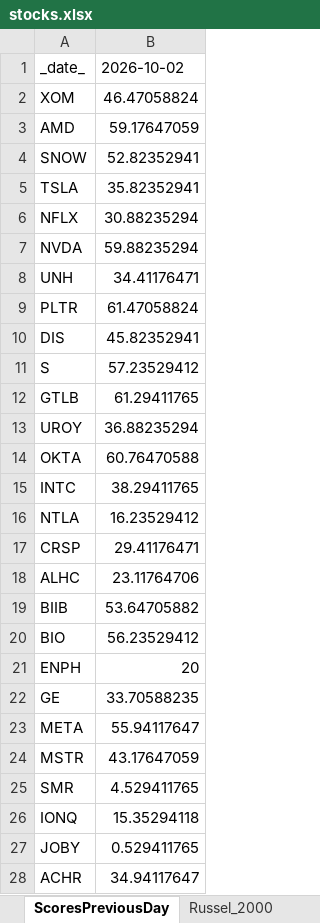
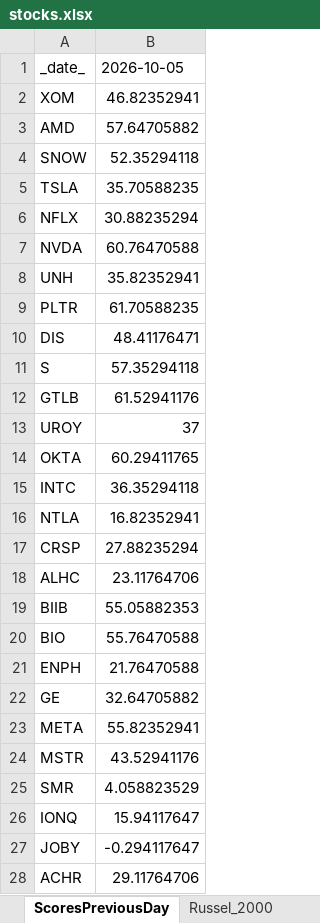
Before and after one commit to srijaipur/stocks-analytics-engine, an Excel workbook: stocks.xlsx, sheet ScoresPreviousDay, drawn as a sheet; only a part is shown; values as stored, in another font and other column widths than the file's, no borders; the diff covers the shown part only; the diff names each change by its address in the sheet, - before the commit and + after, or states it on an @@ line.

```diff
--- a/stocks.xlsx (sheet ScoresPreviousDay)
+++ b/stocks.xlsx (sheet ScoresPreviousDay)
-B1: 2026-10-02
+B1: 2026-10-05
-B2: 46.47058824
+B2: 46.82352941
-B3: 59.17647059
+B3: 57.64705882
-B4: 52.82352941
+B4: 52.35294118
-B5: 35.82352941
+B5: 35.70588235
-B7: 59.88235294
+B7: 60.76470588
-B8: 34.41176471
+B8: 35.82352941
-B9: 61.47058824
+B9: 61.70588235
-B10: 45.82352941
+B10: 48.41176471
-B11: 57.23529412
+B11: 57.35294118
-B12: 61.29411765
+B12: 61.52941176
-B13: 36.88235294
+B13: 37
-B14: 60.76470588
+B14: 60.29411765
-B15: 38.29411765
+B15: 36.35294118
-B16: 16.23529412
+B16: 16.82352941
-B17: 29.41176471
+B17: 27.88235294
-B19: 53.64705882
+B19: 55.05882353
-B20: 56.23529412
+B20: 55.76470588
-B21: 20
+B21: 21.76470588
-B22: 33.70588235
+B22: 32.64705882
-B23: 55.94117647
+B23: 55.82352941
-B24: 43.17647059
+B24: 43.52941176
-B25: 4.529411765
+B25: 4.058823529
-B26: 15.35294118
+B26: 15.94117647
-B27: 0.529411765
+B27: -0.294117647
-B28: 34.94117647
+B28: 29.11764706
```
Also changed, not shown: 56 edited cells elsewhere in this sheet, sheet ScoresCurrent, sheet SignalsTriggered, 4 other files.
